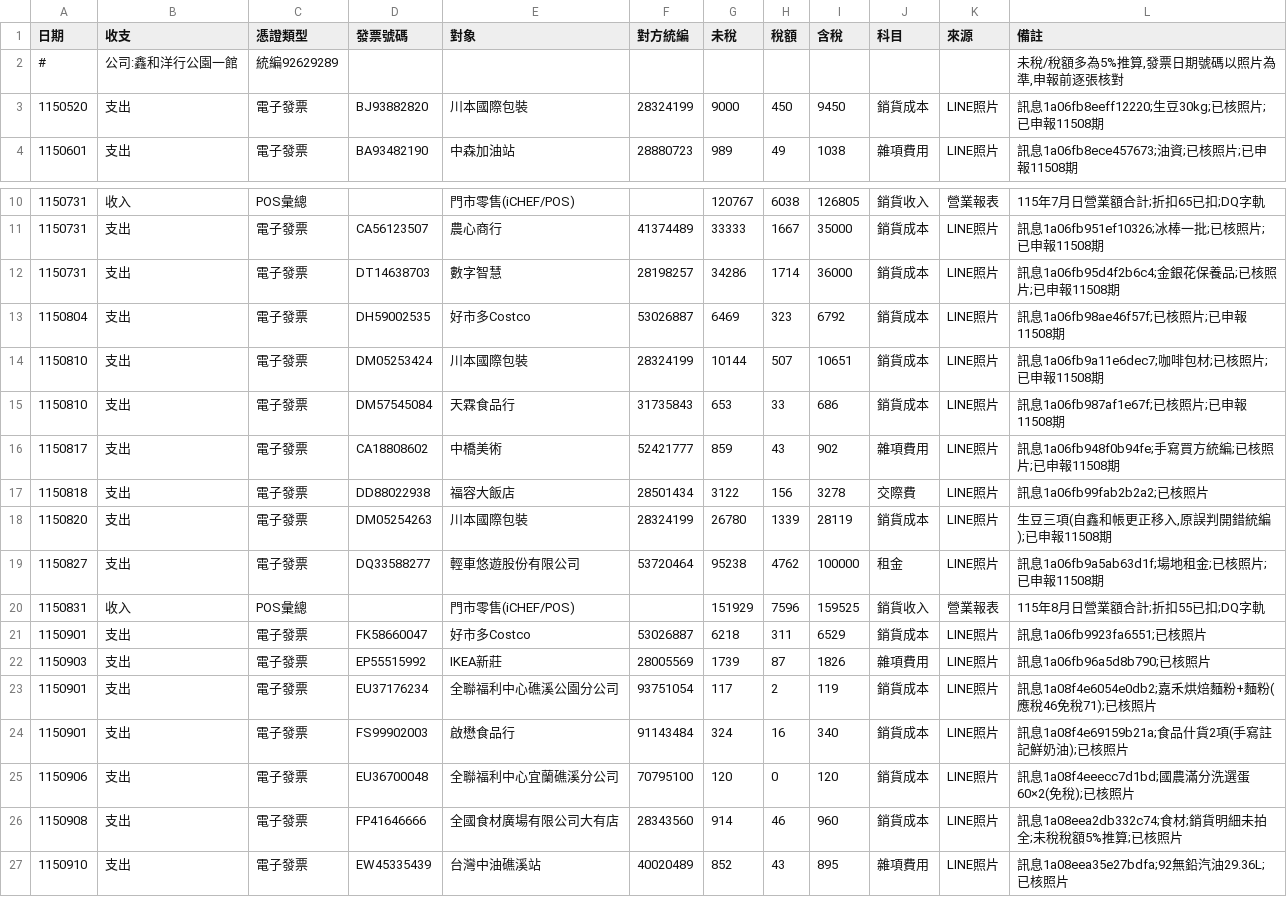
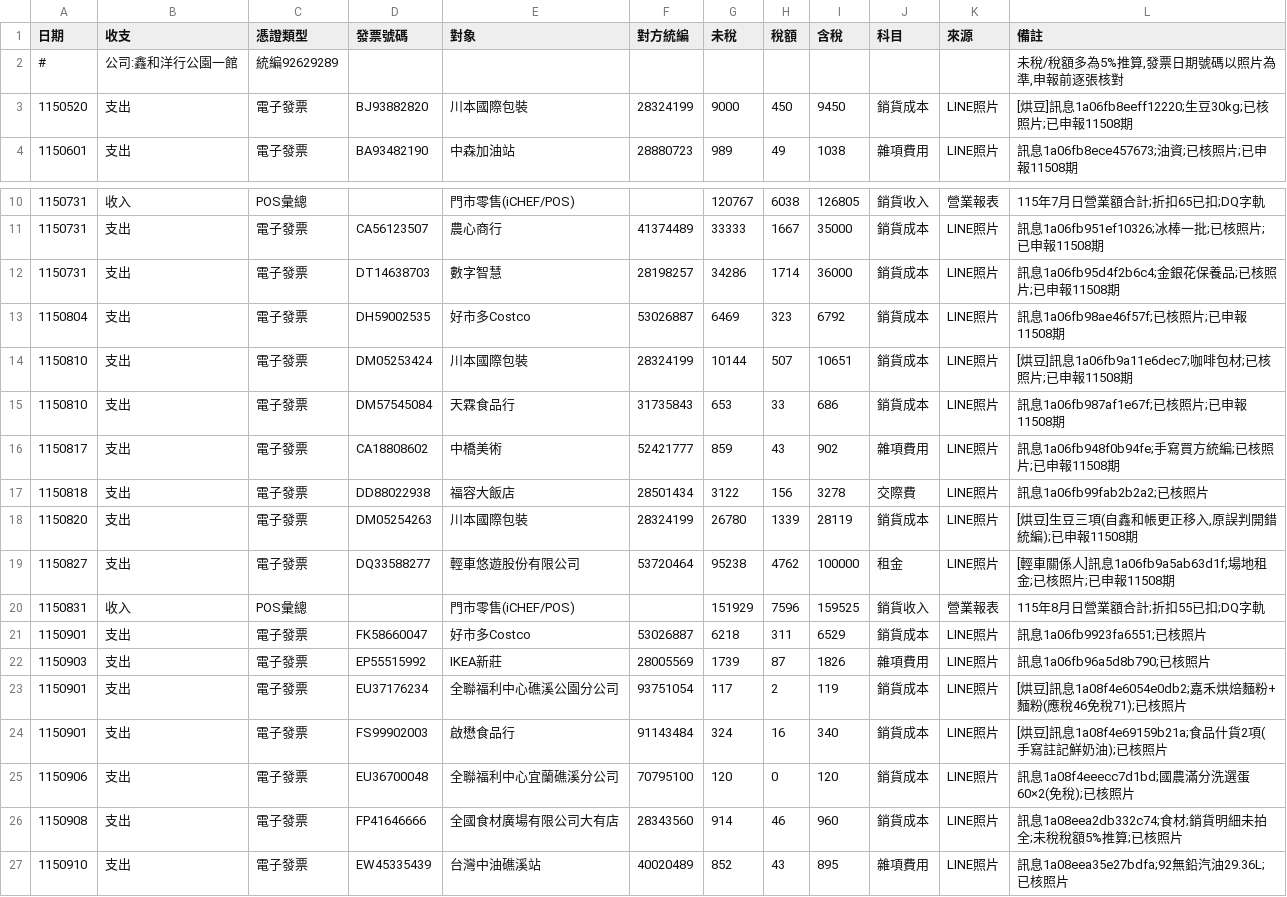
Before and after one commit to onlycoffee99/home-1, a CSV file: 記帳/公園一館_總帳.csv, drawn as a sheet; only a part is shown, gaps mark what is left out.

```diff
--- a/記帳/公園一館_總帳.csv
+++ b/記帳/公園一館_總帳.csv
@@ -2,3 +2,3 @@
 #,公司:鑫和洋行公園一館,統編92629289,,,,,,,,,"未稅/稅額多為5%推算,發票日期號碼以照片為準,申報前逐張核對"
-1150520,支出,電子發票,BJ93882820,川本國際包裝,28324199,9000,450,9450,銷貨成本,LINE照片,訊息1a06fb8eeff12220;生豆30kg;已核照片;已申報11508期
+1150520,支出,電子發票,BJ93882820,川本國際包裝,28324199,9000,450,9450,銷貨成本,LINE照片,[烘豆]訊息1a06fb8eeff12220;生豆30kg;已核照片;已申報11508期
 1150601,支出,電子發票,BA93482190,中森加油站,28880723,989,49,1038,雜項費用,LINE照片,訊息1a06fb8ece457673;油資;已核照片;已申報11508期
@@ -13,3 +13,3 @@
 1150804,支出,電子發票,DH59002535,好市多Costco,53026887,6469,323,6792,銷貨成本,LINE照片,訊息1a06fb98ae46f57f;已核照片;已申報11508期
-1150810,支出,電子發票,DM05253424,川本國際包裝,28324199,10144,507,10651,銷貨成本,LINE照片,訊息1a06fb9a11e6dec7;咖啡包材;已核照片;已申報11508期
+1150810,支出,電子發票,DM05253424,川本國際包裝,28324199,10144,507,10651,銷貨成本,LINE照片,[烘豆]訊息1a06fb9a11e6dec7;咖啡包材;已核照片;已申報11508期
 1150810,支出,電子發票,DM57545084,天霖食品行,31735843,653,33,686,銷貨成本,LINE照片,訊息1a06fb987af1e67f;已核照片;已申報11508期
@@ -17,4 +17,4 @@
 1150818,支出,電子發票,DD88022938,福容大飯店,28501434,3122,156,3278,交際費,LINE照片,訊息1a06fb99fab2b2a2;已核照片
-1150820,支出,電子發票,DM05254263,川本國際包裝,28324199,26780,1339,28119,銷貨成本,LINE照片,"生豆三項(自鑫和帳更正移入,原誤判開錯統編);已申報11508期"
-1150827,支出,電子發票,DQ33588277,輕車悠遊股份有限公司,53720464,95238,4762,100000,租金,LINE照片,訊息1a06fb9a5ab63d1f;場地租金;已核照片;已申報11508期
+1150820,支出,電子發票,DM05254263,川本國際包裝,28324199,26780,1339,28119,銷貨成本,LINE照片,"[烘豆]生豆三項(自鑫和帳更正移入,原誤判開錯統編);已申報11508期"
+1150827,支出,電子發票,DQ33588277,輕車悠遊股份有限公司,53720464,95238,4762,100000,租金,LINE照片,[輕車關係人]訊息1a06fb9a5ab63d1f;場地租金;已核照片;已申報11508期
 1150831,收入,POS彙總,,門市零售(iCHEF/POS),,151929,7596,159525,銷貨收入,營業報表,115年8月日營業額合計;折扣55已扣;DQ字軌
@@ -22,4 +22,4 @@
 1150903,支出,電子發票,EP55515992,IKEA新莊,28005569,1739,87,1826,雜項費用,LINE照片,訊息1a06fb96a5d8b790;已核照片
-1150901,支出,電子發票,EU37176234,全聯福利中心礁溪公園分公司,93751054,117,2,119,銷貨成本,LINE照片,訊息1a08f4e6054e0db2;嘉禾烘焙麵粉+麵粉(應稅46免稅71);已核照片
-1150901,支出,電子發票,FS99902003,啟懋食品行,91143484,324,16,340,銷貨成本,LINE照片,訊息1a08f4e69159b21a;食品什貨2項(手寫註記鮮奶油);已核照片
+1150901,支出,電子發票,EU37176234,全聯福利中心礁溪公園分公司,93751054,117,2,119,銷貨成本,LINE照片,[烘豆]訊息1a08f4e6054e0db2;嘉禾烘焙麵粉+麵粉(應稅46免稅71);已核照片
+1150901,支出,電子發票,FS99902003,啟懋食品行,91143484,324,16,340,銷貨成本,LINE照片,[烘豆]訊息1a08f4e69159b21a;食品什貨2項(手寫註記鮮奶油);已核照片
 1150906,支出,電子發票,EU36700048,全聯福利中心宜蘭礁溪分公司,70795100,120,0,120,銷貨成本,LINE照片,訊息1a08f4eeecc7d1bd;國農滿分洗選蛋60×2(免稅);已核照片
```
Also changed, not shown: 記帳/內帳_總帳.csv, 1 other file.
